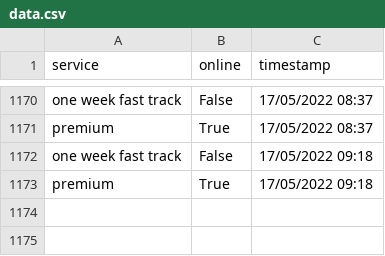
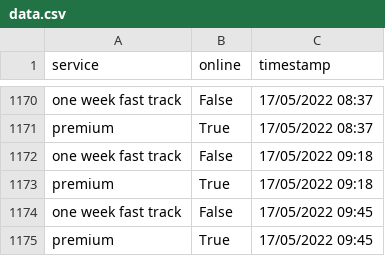
Before and after one commit to mshodge/youshallnotpassport, a CSV file: data/data.csv, drawn as a sheet; only a part is shown, gaps mark what is left out.

Commit message:
updating data

```diff
--- a/data/data.csv
+++ b/data/data.csv
@@ -1173 +1173,3 @@ one week fast track,False,17/05/2022 09:18
 premium,True,17/05/2022 09:18
+one week fast track,False,17/05/2022 09:45
+premium,True,17/05/2022 09:45
```
